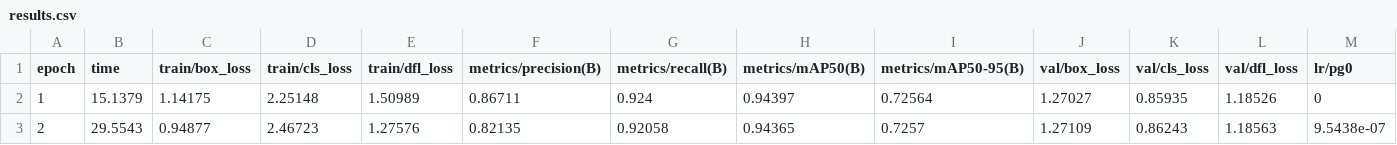
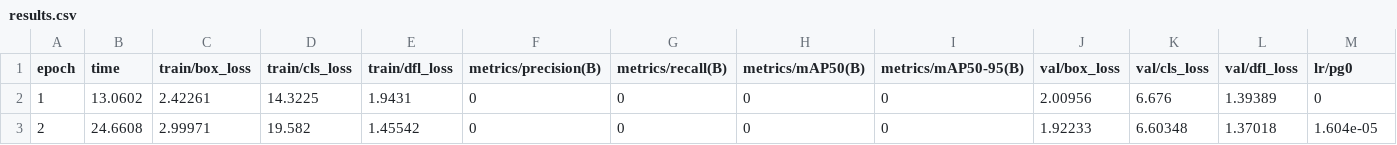
Before and after one commit to seojoon-y/blackline, a CSV file: my_run/results.csv, drawn as a sheet; only a part is shown; the diff covers the shown part only; the diff names each change by its address in the sheet, - before the commit and + after, or states it on an @@ line.

```diff
--- a/my_run/results.csv
+++ b/my_run/results.csv
-B2 (time): 15.1379
+B2 (time): 13.0602
-C2 (train/box_loss): 1.14175
+C2 (train/box_loss): 2.42261
-D2 (train/cls_loss): 2.25148
+D2 (train/cls_loss): 14.3225
-E2 (train/dfl_loss): 1.50989
+E2 (train/dfl_loss): 1.9431
-F2 (metrics/precision(B)): 0.86711
+F2 (metrics/precision(B)): 0
-G2 (metrics/recall(B)): 0.924
+G2 (metrics/recall(B)): 0
-H2 (metrics/mAP50(B)): 0.94397
+H2 (metrics/mAP50(B)): 0
-I2 (metrics/mAP50-95(B)): 0.72564
+I2 (metrics/mAP50-95(B)): 0
-J2 (val/box_loss): 1.27027
+J2 (val/box_loss): 2.00956
-K2 (val/cls_loss): 0.85935
+K2 (val/cls_loss): 6.676
-L2 (val/dfl_loss): 1.18526
+L2 (val/dfl_loss): 1.39389
-B3 (time): 29.5543
+B3 (time): 24.6608
-C3 (train/box_loss): 0.94877
+C3 (train/box_loss): 2.99971
-D3 (train/cls_loss): 2.46723
+D3 (train/cls_loss): 19.582
-E3 (train/dfl_loss): 1.27576
+E3 (train/dfl_loss): 1.45542
-F3 (metrics/precision(B)): 0.82135
+F3 (metrics/precision(B)): 0
-G3 (metrics/recall(B)): 0.92058
+G3 (metrics/recall(B)): 0
-H3 (metrics/mAP50(B)): 0.94365
+H3 (metrics/mAP50(B)): 0
-I3 (metrics/mAP50-95(B)): 0.7257
+I3 (metrics/mAP50-95(B)): 0
-J3 (val/box_loss): 1.27109
+J3 (val/box_loss): 1.92233
-K3 (val/cls_loss): 0.86243
+K3 (val/cls_loss): 6.60348
-L3 (val/dfl_loss): 1.18563
+L3 (val/dfl_loss): 1.37018
-M3 (lr/pg0): 9.5438e-07
+M3 (lr/pg0): 1.604e-05
```
Also changed, not shown: 44 edited cells elsewhere in this file, 48 other files.
